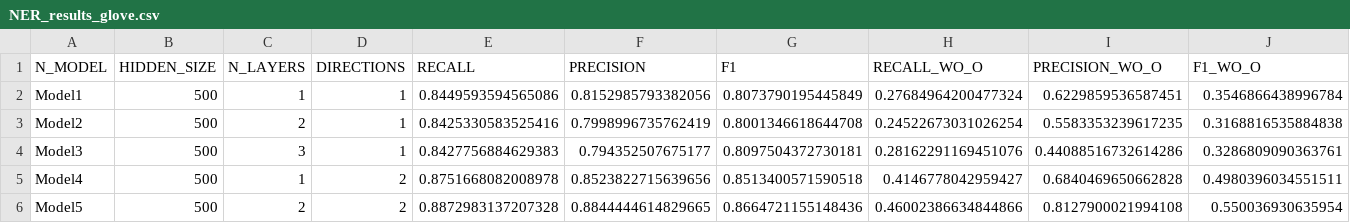
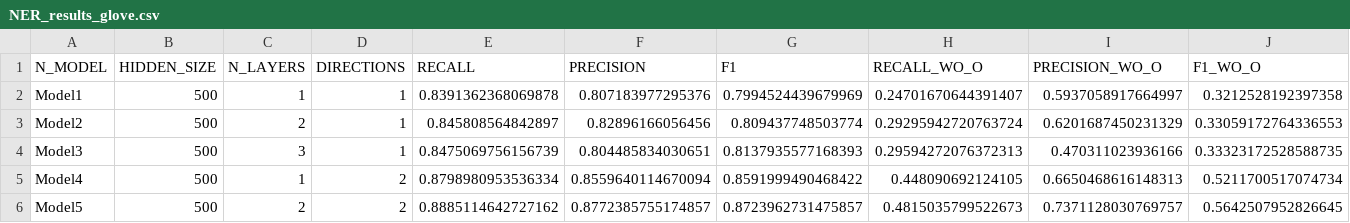
Before and after one commit to NLP-Reichman/assignment-2-ner-aviv-s-team, a CSV file: NER_results_glove.csv, drawn as a sheet; only a part is shown; the diff covers the shown part only.

```diff
--- a/NER_results_glove.csv
+++ b/NER_results_glove.csv
@@ -1,6 +1,6 @@
 N_MODEL,HIDDEN_SIZE,N_LAYERS,DIRECTIONS,RECALL,PRECISION,F1,RECALL_WO_O,PRECISION_WO_O,F1_WO_O
-Model1,500,1,1,0.8449593594565086,0.8152985793382056,0.8073790195445849,0.27684964200477324,0.6229859536587451,0.3546866438996784
-Model2,500,2,1,0.8425330583525416,0.7998996735762419,0.8001346618644708,0.24522673031026254,0.5583353239617235,0.3168816535884838
-Model3,500,3,1,0.8427756884629383,0.794352507675177,0.8097504372730181,0.28162291169451076,0.44088516732614286,0.3286809090363761
-Model4,500,1,2,0.8751668082008978,0.8523822715639656,0.8513400571590518,0.4146778042959427,0.6840469650662828,0.4980396034551511
-Model5,500,2,2,0.8872983137207328,0.8844444614829665,0.8664721155148436,0.46002386634844866,0.8127900021994108,0.550036930635954
+Model1,500,1,1,0.8391362368069878,0.807183977295376,0.7994524439679969,0.24701670644391407,0.5937058917664997,0.3212528192397358
+Model2,500,2,1,0.845808564842897,0.82896166056456,0.809437748503774,0.29295942720763724,0.6201687450231329,0.33059172764336553
+Model3,500,3,1,0.8475069756156739,0.804485834030651,0.8137935577168393,0.29594272076372313,0.470311023936166,0.33323172528588735
+Model4,500,1,2,0.8798980953536334,0.8559640114670094,0.8591999490468422,0.448090692124105,0.6650468616148313,0.5211700517074734
+Model5,500,2,2,0.8885114642727162,0.8772385755174857,0.8723962731475857,0.4815035799522673,0.7371128030769757,0.5642507952826645
```
Also changed, not shown: 24 edited cells elsewhere in this file, 1 other file.
